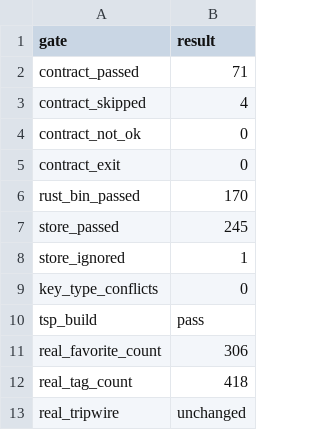
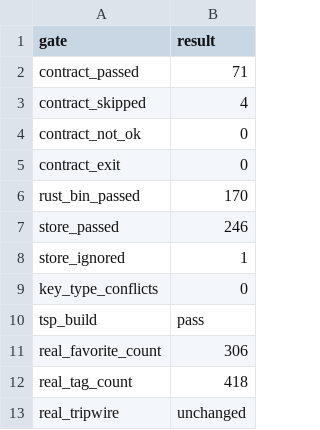
Before and after one commit to hafley66/hafley-rs, a TSV file: plans/dict-closed-sets/17_gates.tsv, drawn as a sheet.

```diff
--- a/plans/dict-closed-sets/17_gates.tsv
+++ b/plans/dict-closed-sets/17_gates.tsv
@@ -6,3 +6,3 @@ contract_exit	0
 rust_bin_passed	170
-store_passed	245
+store_passed	246
 store_ignored	1
```
Also changed, not shown: plans/dict-closed-sets/7_timings.tsv, 17 other files.
